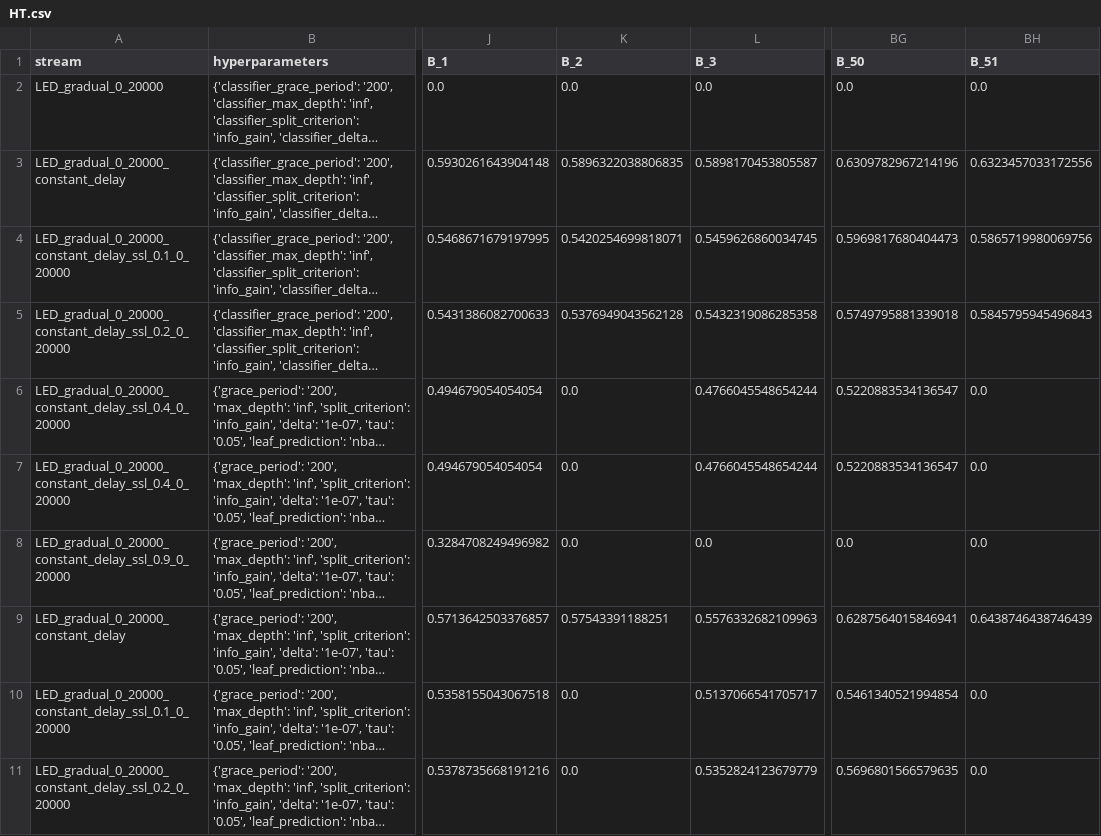
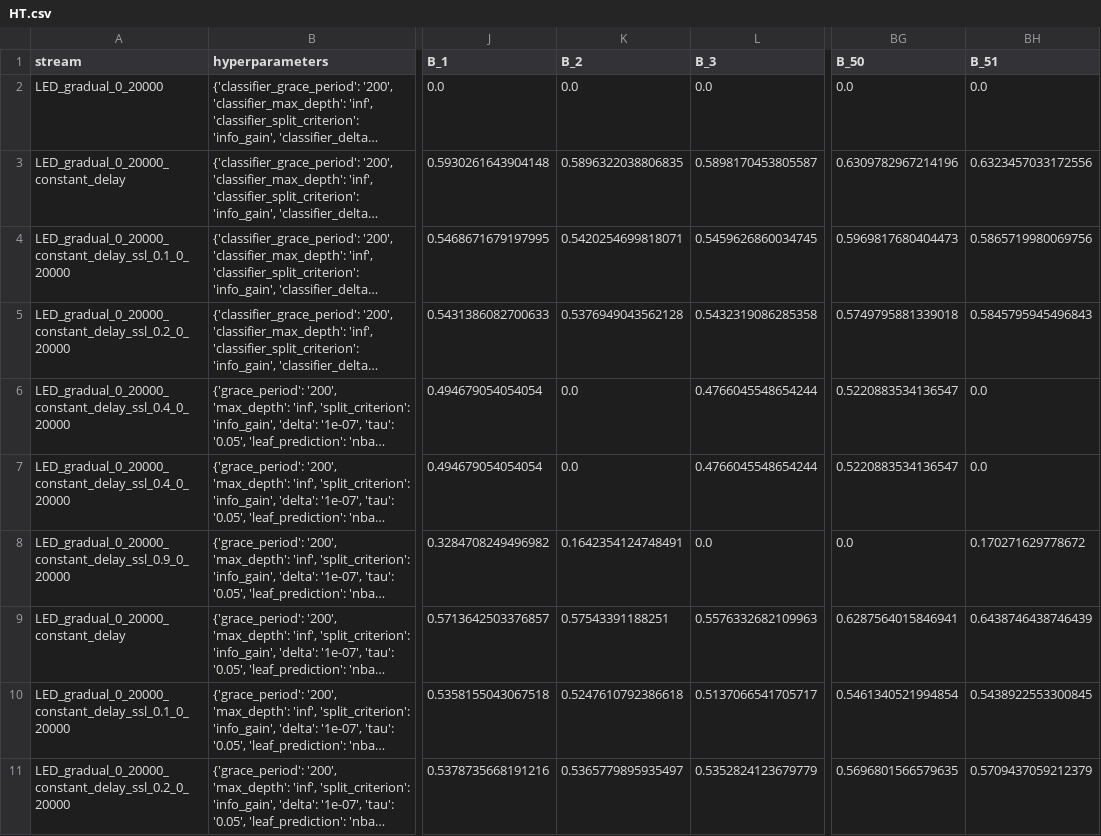
Before and after one commit to hadaszm/master_thesis, a CSV file: logs_formatted/LED_gradual/HT.csv, drawn as a sheet; only a part is shown, gaps mark what is left out; long unchanged cells end in …; the diff names each change by its address in the sheet, - before the commit and + after, or states it on an @@ line.

```diff
--- a/logs_formatted/LED_gradual/HT.csv
+++ b/logs_formatted/LED_gradual/HT.csv
-K8 (B_2): 0.0
+K8 (B_2): 0.1642354124748491
-BH8 (B_51): 0.0
+BH8 (B_51): 0.170271629778672
-K10 (B_2): 0.0
+K10 (B_2): 0.5247610792386618
-BH10 (B_51): 0.0
+BH10 (B_51): 0.5438922553300845
-K11 (B_2): 0.0
+K11 (B_2): 0.5365779895935497
-BH11 (B_51): 0.0
+BH11 (B_51): 0.5709437059212379
```
Also changed, not shown: logs_formatted/LED_abrupt/HT.csv, 2 other files.
